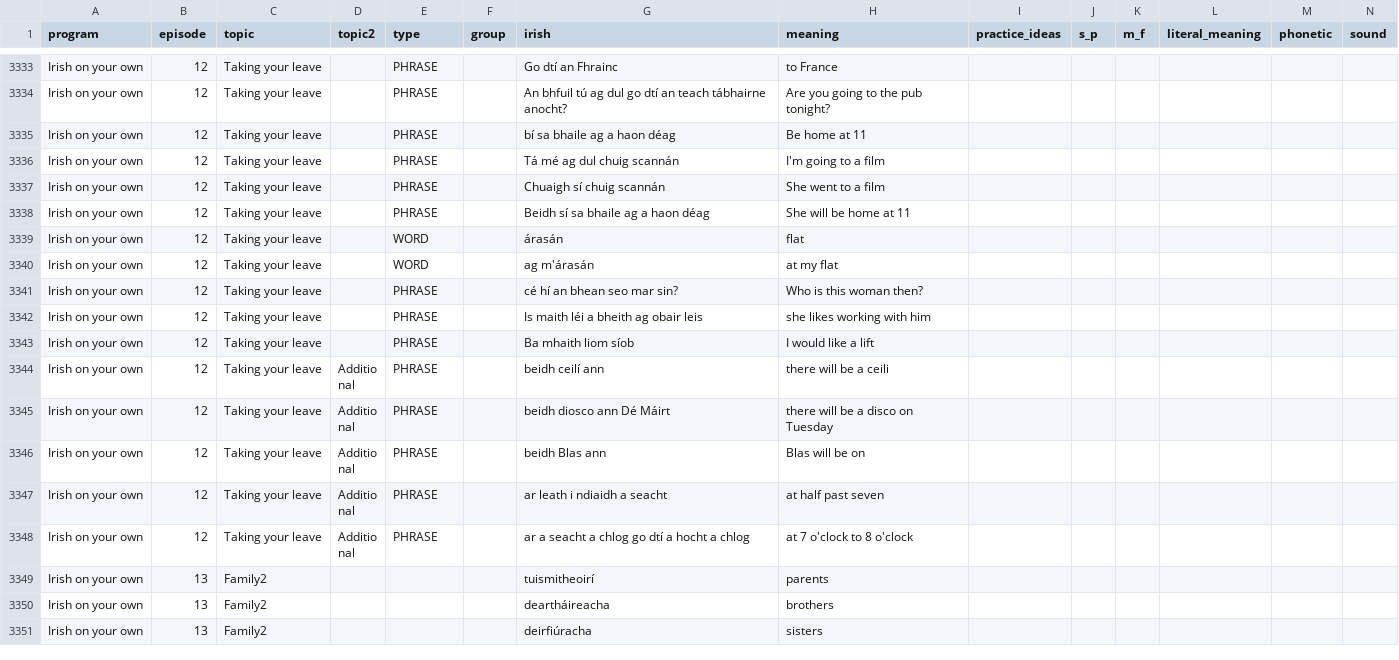
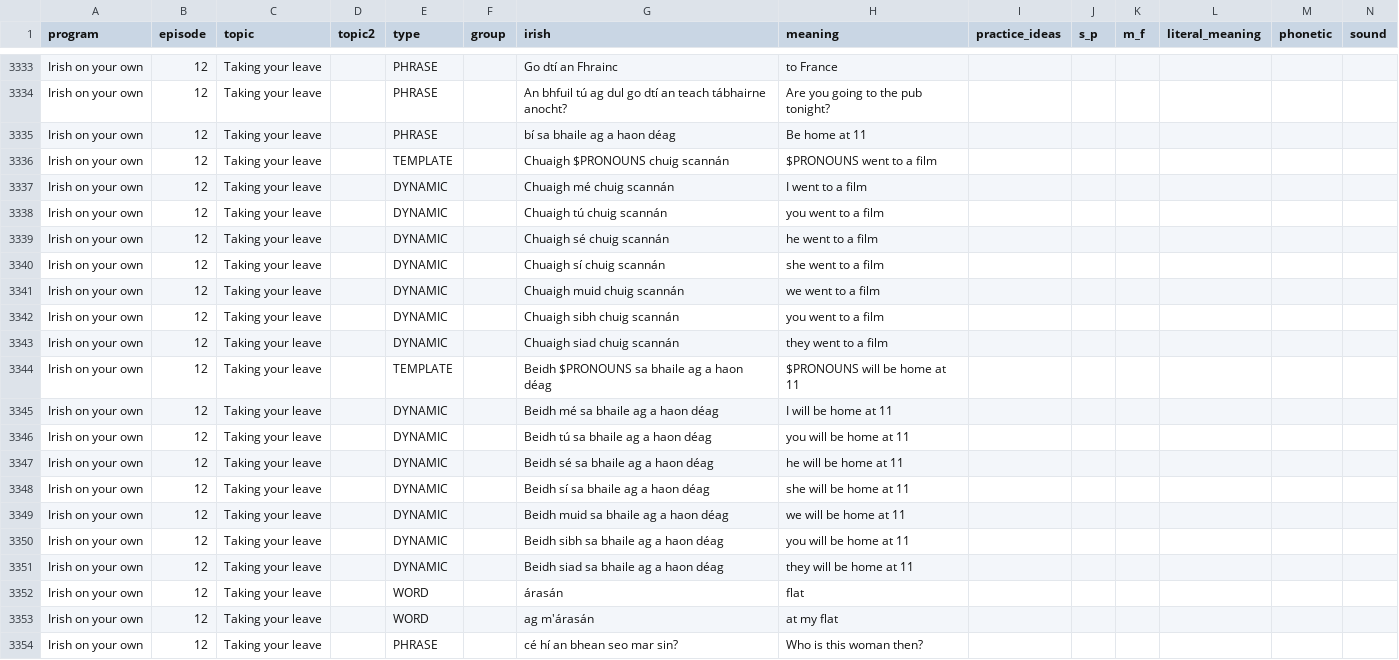
Before and after one commit to michaelw730/irish, a CSV file: vocab_conv.csv, drawn as a sheet; only a part is shown, gaps mark what is left out; the shorter side is filled out with more unchanged rows; addresses are those after the commit; rows hold the shown columns only; the diff names each change by its address in the sheet, - before the commit and + after, or states it on an @@ line.

```diff
--- a/vocab_conv.csv
+++ b/vocab_conv.csv
+row 3336: Irish on your own | 12 | Taking your leave |  | TEMPLATE |  | Chuaigh $PRONOUNS chuig scannán | $PRONOUNS went to a film
-E3337 (type): PHRASE
+E3337 (type): DYNAMIC
-G3337 (irish): Tá mé ag dul chuig scannán
+G3337 (irish): Chuaigh mé chuig scannán
-H3337 (meaning): I'm going to a film
+H3337 (meaning): I went to a film
+row 3338: Irish on your own | 12 | Taking your leave |  | DYNAMIC |  | Chuaigh tú chuig scannán | you went to a film
+row 3339: Irish on your own | 12 | Taking your leave |  | DYNAMIC |  | Chuaigh sé chuig scannán | he went to a film
-E3340 (type): PHRASE
+E3340 (type): DYNAMIC
-H3340 (meaning): She went to a film
+H3340 (meaning): she went to a film
+row 3341: Irish on your own | 12 | Taking your leave |  | DYNAMIC |  | Chuaigh muid chuig scannán | we went to a film
+row 3342: Irish on your own | 12 | Taking your leave |  | DYNAMIC |  | Chuaigh sibh chuig scannán | you went to a film
+row 3343: Irish on your own | 12 | Taking your leave |  | DYNAMIC |  | Chuaigh siad chuig scannán | they went to a film
+row 3344: Irish on your own | 12 | Taking your leave |  | TEMPLATE |  | Beidh $PRONOUNS sa bhaile ag a haon déag | $PRONOUNS will be home at 11
+row 3345: Irish on your own | 12 | Taking your leave |  | DYNAMIC |  | Beidh mé sa bhaile ag a haon déag | I will be home at 11
+row 3346: Irish on your own | 12 | Taking your leave |  | DYNAMIC |  | Beidh tú sa bhaile ag a haon déag | you will be home at 11
+row 3347: Irish on your own | 12 | Taking your leave |  | DYNAMIC |  | Beidh sé sa bhaile ag a haon déag | he will be home at 11
-E3348 (type): PHRASE
+E3348 (type): DYNAMIC
-H3348 (meaning): She will be home at 11
+H3348 (meaning): she will be home at 11
+row 3349: Irish on your own | 12 | Taking your leave |  | DYNAMIC |  | Beidh muid sa bhaile ag a haon déag | we will be home at 11
+row 3350: Irish on your own | 12 | Taking your leave |  | DYNAMIC |  | Beidh sibh sa bhaile ag a haon déag | you will be home at 11
+row 3351: Irish on your own | 12 | Taking your leave |  | DYNAMIC |  | Beidh siad sa bhaile ag a haon déag | they will be home at 11
```
Also changed, not shown: vocab.csv, 1 other file.
